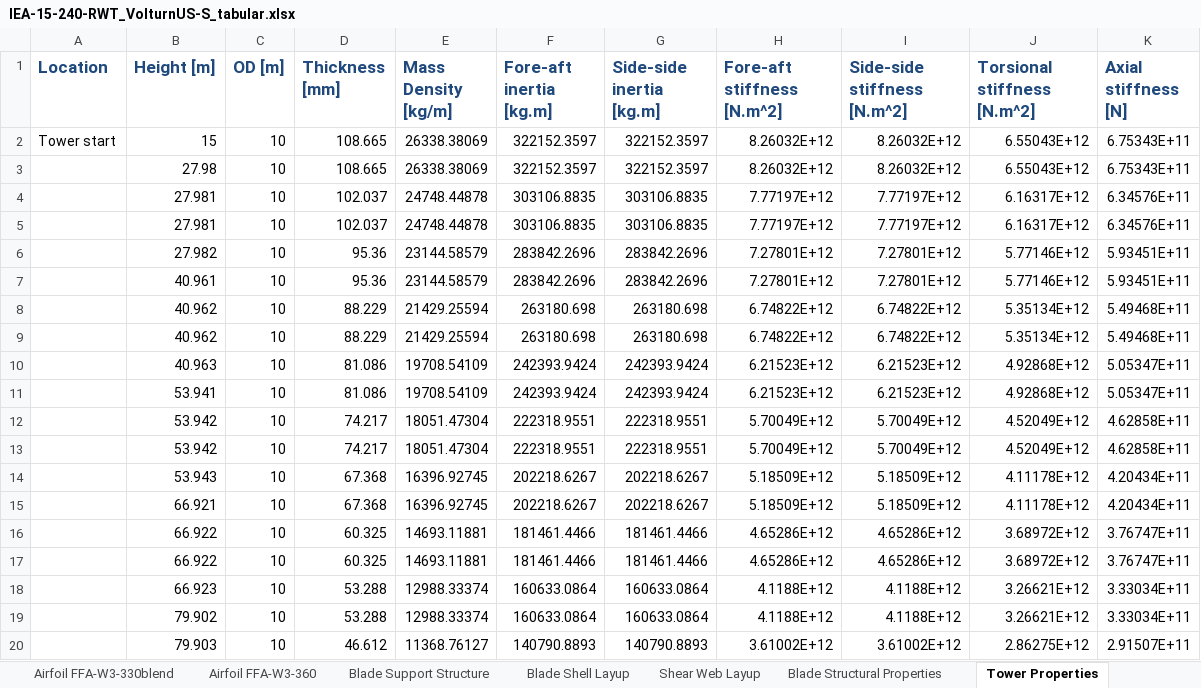
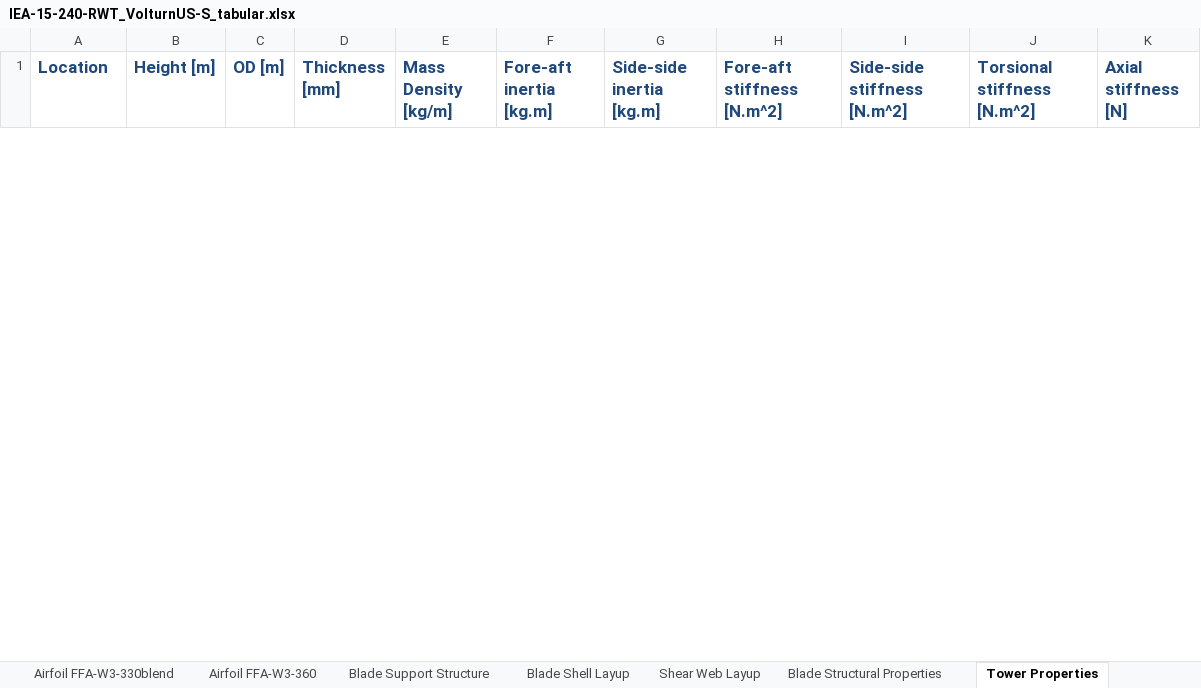
Before and after one commit to IEAWindTask37/IEA-15-240-RWT, an Excel workbook: Documentation/IEA-15-240-RWT_VolturnUS-S_tabular.xlsx, sheet Tower Properties, drawn as a sheet; only a part is shown; values as stored, in another font and other column widths than the file's, no borders; removed rows and columns are numbered as before the commit, all else as after; the diff covers the shown part only; the diff names each change by its address in the sheet, - before the commit and + after, or states it on an @@ line.

Commit message:
updating to tower design near 0.49Hz nat freq

```diff
--- a/Documentation/IEA-15-240-RWT_VolturnUS-S_tabular.xlsx (sheet Tower Properties)
+++ b/Documentation/IEA-15-240-RWT_VolturnUS-S_tabular.xlsx (sheet Tower Properties)
-row 2: Tower start | 15 | 10 | 108.665 | 26338.38069 | 322152.3597 | 322152.3597 | 8.26032E+12 | 8.26032E+12 | 6.55043E+12 | 6.75343E+11
-row 3:  | 27.98 | 10 | 108.665 | 26338.38069 | 322152.3597 | 322152.3597 | 8.26032E+12 | 8.26032E+12 | 6.55043E+12 | 6.75343E+11
-row 4:  | 27.981 | 10 | 102.037 | 24748.44878 | 303106.8835 | 303106.8835 | 7.77197E+12 | 7.77197E+12 | 6.16317E+12 | 6.34576E+11
-row 5:  | 27.981 | 10 | 102.037 | 24748.44878 | 303106.8835 | 303106.8835 | 7.77197E+12 | 7.77197E+12 | 6.16317E+12 | 6.34576E+11
-row 6:  | 27.982 | 10 | 95.36 | 23144.58579 | 283842.2696 | 283842.2696 | 7.27801E+12 | 7.27801E+12 | 5.77146E+12 | 5.93451E+11
-row 7:  | 40.961 | 10 | 95.36 | 23144.58579 | 283842.2696 | 283842.2696 | 7.27801E+12 | 7.27801E+12 | 5.77146E+12 | 5.93451E+11
-row 8:  | 40.962 | 10 | 88.229 | 21429.25594 | 263180.698 | 263180.698 | 6.74822E+12 | 6.74822E+12 | 5.35134E+12 | 5.49468E+11
-row 9:  | 40.962 | 10 | 88.229 | 21429.25594 | 263180.698 | 263180.698 | 6.74822E+12 | 6.74822E+12 | 5.35134E+12 | 5.49468E+11
-row 10:  | 40.963 | 10 | 81.086 | 19708.54109 | 242393.9424 | 242393.9424 | 6.21523E+12 | 6.21523E+12 | 4.92868E+12 | 5.05347E+11
-row 11:  | 53.941 | 10 | 81.086 | 19708.54109 | 242393.9424 | 242393.9424 | 6.21523E+12 | 6.21523E+12 | 4.92868E+12 | 5.05347E+11
-row 12:  | 53.942 | 10 | 74.217 | 18051.47304 | 222318.9551 | 222318.9551 | 5.70049E+12 | 5.70049E+12 | 4.52049E+12 | 4.62858E+11
-row 13:  | 53.942 | 10 | 74.217 | 18051.47304 | 222318.9551 | 222318.9551 | 5.70049E+12 | 5.70049E+12 | 4.52049E+12 | 4.62858E+11
-row 14:  | 53.943 | 10 | 67.368 | 16396.92745 | 202218.6267 | 202218.6267 | 5.18509E+12 | 5.18509E+12 | 4.11178E+12 | 4.20434E+11
-row 15:  | 66.921 | 10 | 67.368 | 16396.92745 | 202218.6267 | 202218.6267 | 5.18509E+12 | 5.18509E+12 | 4.11178E+12 | 4.20434E+11
-row 16:  | 66.922 | 10 | 60.325 | 14693.11881 | 181461.4466 | 181461.4466 | 4.65286E+12 | 4.65286E+12 | 3.68972E+12 | 3.76747E+11
-row 17:  | 66.922 | 10 | 60.325 | 14693.11881 | 181461.4466 | 181461.4466 | 4.65286E+12 | 4.65286E+12 | 3.68972E+12 | 3.76747E+11
-row 18:  | 66.923 | 10 | 53.288 | 12988.33374 | 160633.0864 | 160633.0864 | 4.1188E+12 | 4.1188E+12 | 3.26621E+12 | 3.33034E+11
-row 19:  | 79.902 | 10 | 53.288 | 12988.33374 | 160633.0864 | 160633.0864 | 4.1188E+12 | 4.1188E+12 | 3.26621E+12 | 3.33034E+11
-row 20:  | 79.903 | 10 | 46.612 | 11368.76127 | 140790.8893 | 140790.8893 | 3.61002E+12 | 3.61002E+12 | 2.86275E+12 | 2.91507E+11
```
Also changed, not shown: 38 added rows and 19 removed rows elsewhere in this sheet, sheet Overview, Documentation/IEA-15-240-RWT_FineGrid_tabular.xlsx, Documentation/IEA-15-240-RWT_VolturnUS-S_FineGrid_tabular.xlsx, 8 other files.
